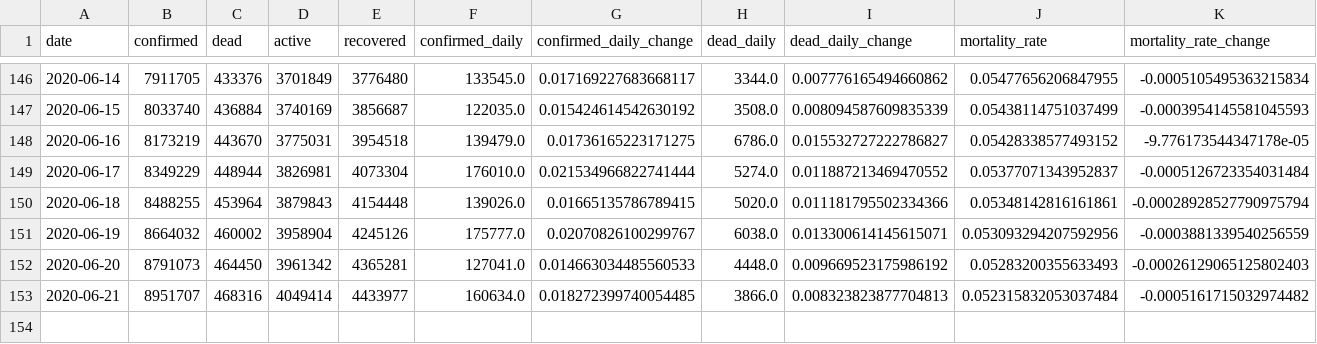
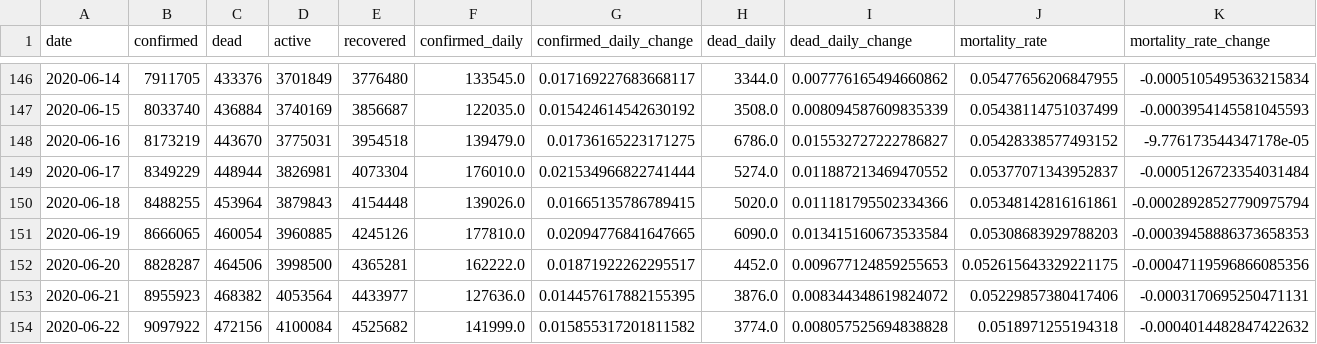
Before and after one commit to Eladweller/COVID-19-worldwide-analysis, a CSV file: data/COVID-19 daily.csv, drawn as a sheet; only a part is shown, gaps mark what is left out.

```diff
--- a/data/COVID-19 daily.csv
+++ b/data/COVID-19 daily.csv
@@ -150,4 +150,5 @@ date,confirmed,dead,active,recovered,confirmed_daily,confirmed_daily_change,dead
 2020-06-18,8488255,453964,3879843,4154448,139026.0,0.01665135786789415,5020.0,0.011181795502334366,0.05348142816161861,-0.00028928527790975794
-2020-06-19,8664032,460002,3958904,4245126,175777.0,0.02070826100299767,6038.0,0.013300614145615071,0.053093294207592956,-0.0003881339540256559
-2020-06-20,8791073,464450,3961342,4365281,127041.0,0.014663034485560533,4448.0,0.009669523175986192,0.05283200355633493,-0.00026129065125802403
-2020-06-21,8951707,468316,4049414,4433977,160634.0,0.018272399740054485,3866.0,0.008323823877704813,0.052315832053037484,-0.0005161715032974482
+2020-06-19,8666065,460054,3960885,4245126,177810.0,0.02094776841647665,6090.0,0.013415160673533584,0.05308683929788203,-0.00039458886373658353
+2020-06-20,8828287,464506,3998500,4365281,162222.0,0.01871922262295517,4452.0,0.009677124859255653,0.052615643329221175,-0.00047119596866085356
+2020-06-21,8955923,468382,4053564,4433977,127636.0,0.014457617882155395,3876.0,0.008344348619824072,0.05229857380417406,-0.0003170695250471131
+2020-06-22,9097922,472156,4100084,4525682,141999.0,0.015855317201811582,3774.0,0.008057525694838828,0.0518971255194318,-0.0004014482847422632
```
Also changed, not shown: data/time_series_covid19_confirmed_global.csv, data/time_series_covid19_deaths_global.csv, 40 other files.
